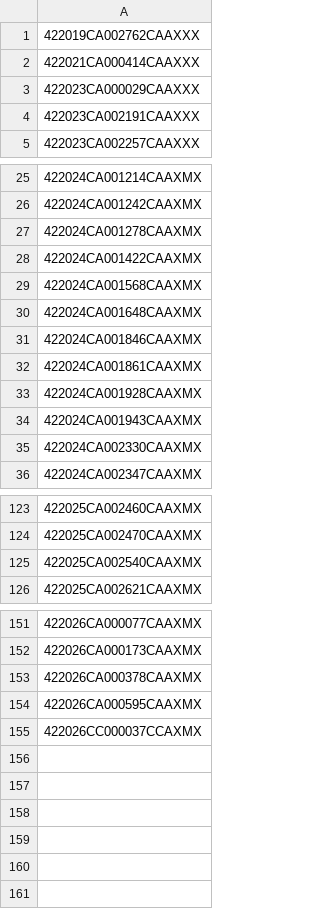
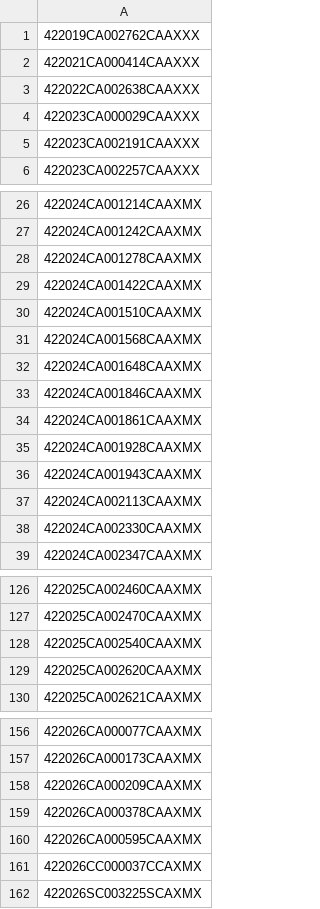
Before and after one commit to figlesias7/realforeclose-marion, a CSV file: data/all_seen.csv, drawn as a sheet; only a part is shown, gaps mark what is left out; the diff covers the shown part only; the diff names each change by its address in the sheet, - before the commit and + after, or states it on an @@ line.

```diff
--- a/data/all_seen.csv
+++ b/data/all_seen.csv
+row 3: 422022CA002638CAAXXX
+row 30: 422024CA001510CAAXMX
+row 37: 422024CA002113CAAXMX
+row 129: 422025CA002620CAAXMX
+row 158: 422026CA000209CAAXMX
+row 162: 422026SC003225SCAXMX
```
Also changed, not shown: 1 added row elsewhere in this file, data/event_log.csv, 3 other files.
